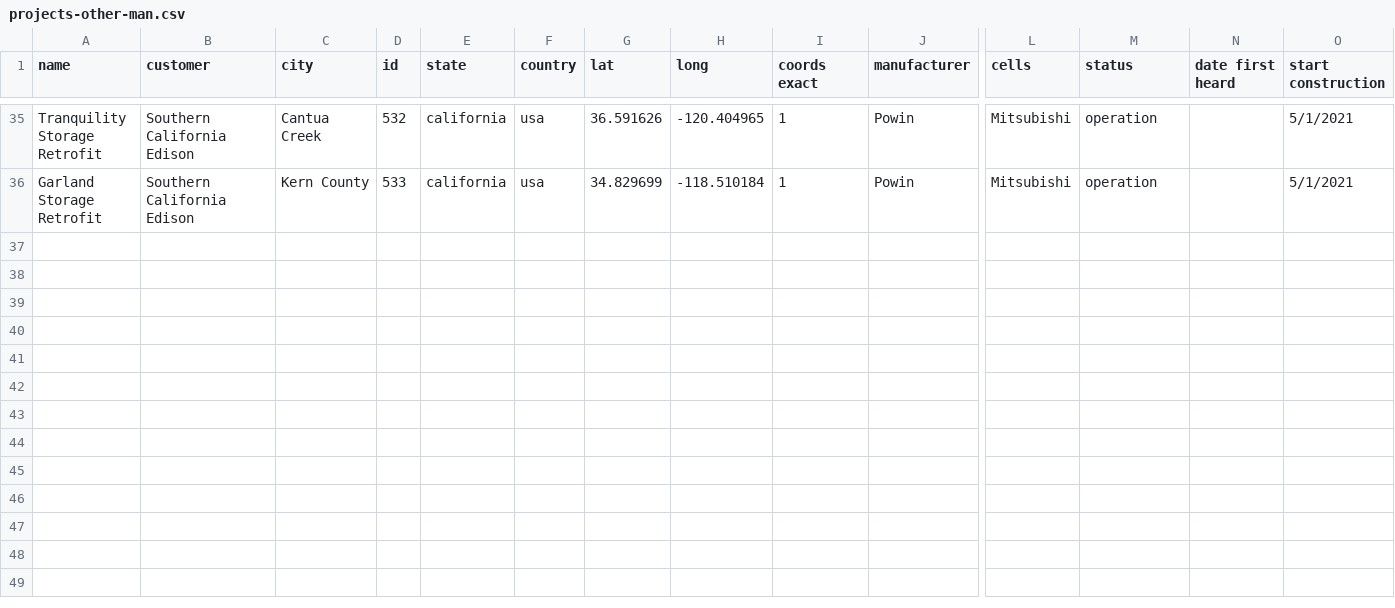
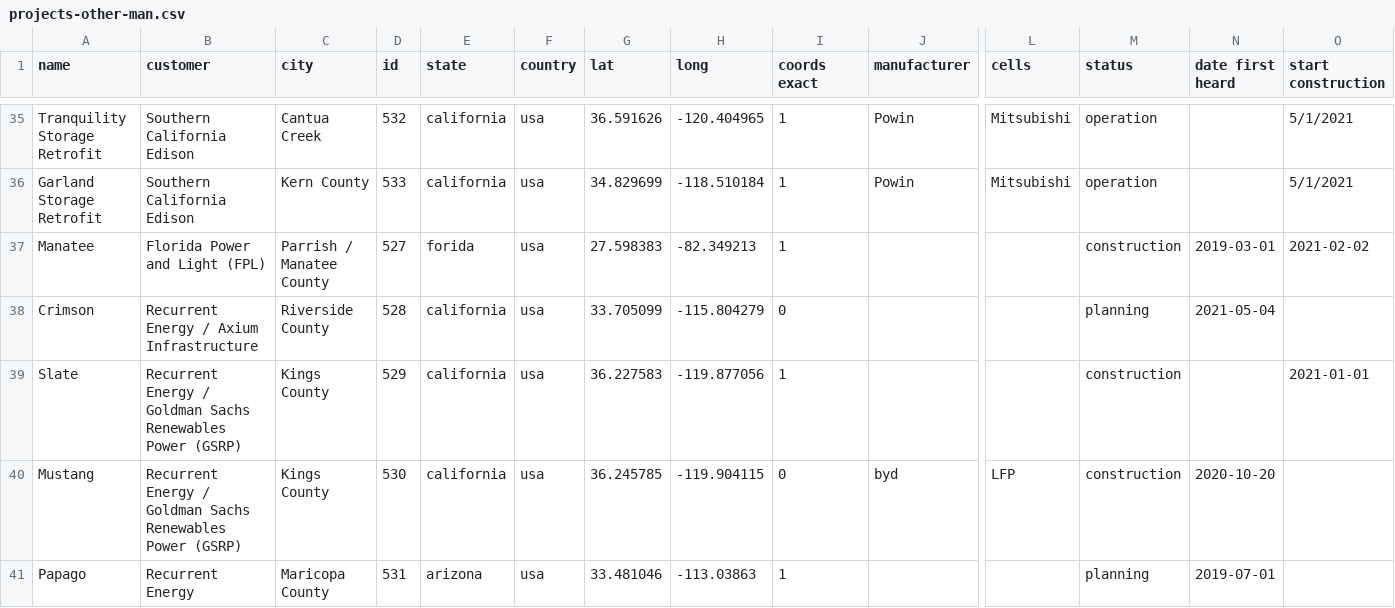
Before and after one commit to lorenz-g/tesla-megapack-tracker, a CSV file: projects-other-man.csv, drawn as a sheet; only a part is shown, gaps mark what is left out; rows hold the shown columns only; the diff names each change by its address in the sheet, - before the commit and + after, or states it on an @@ line.

Commit message:
add 3 more projects

```diff
--- a/projects-other-man.csv
+++ b/projects-other-man.csv
+row 37: Manatee | Florida Power and Light (FPL) | Parrish / Manatee County | 527 | forida | usa | 27.598383 | -82.349213 | 1 |  |  | construction | 2019-03-01 | 2021-02-02
+row 38: Crimson | Recurrent Energy / Axium Infrastructure | Riverside County | 528 | california | usa | 33.705099 | -115.804279 | 0 |  |  | planning | 2021-05-04
+row 39: Slate | Recurrent Energy / Goldman Sachs Renewables Power (GSRP) | Kings County | 529 | california | usa | 36.227583 | -119.877056 | 1 |  |  | construction |  | 2021-01-01
+row 40: Mustang | Recurrent Energy / Goldman Sachs Renewables Power (GSRP) | Kings County | 530 | california | usa | 36.245785 | -119.904115 | 0 | byd | LFP | construction | 2020-10-20
+row 41: Papago | Recurrent Energy | Maricopa County | 531 | arizona | usa | 33.481046 | -113.03863 | 1 |  |  | planning | 2019-07-01
```
Also changed, not shown: 4 other files.
